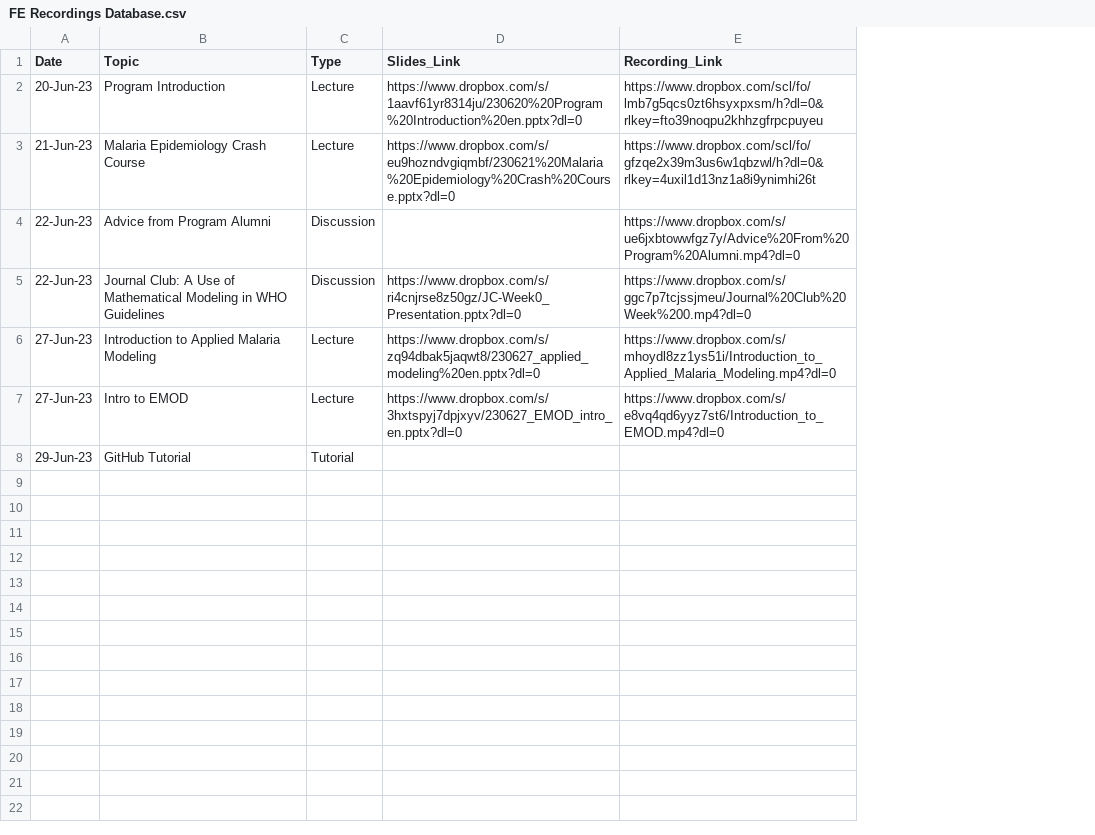
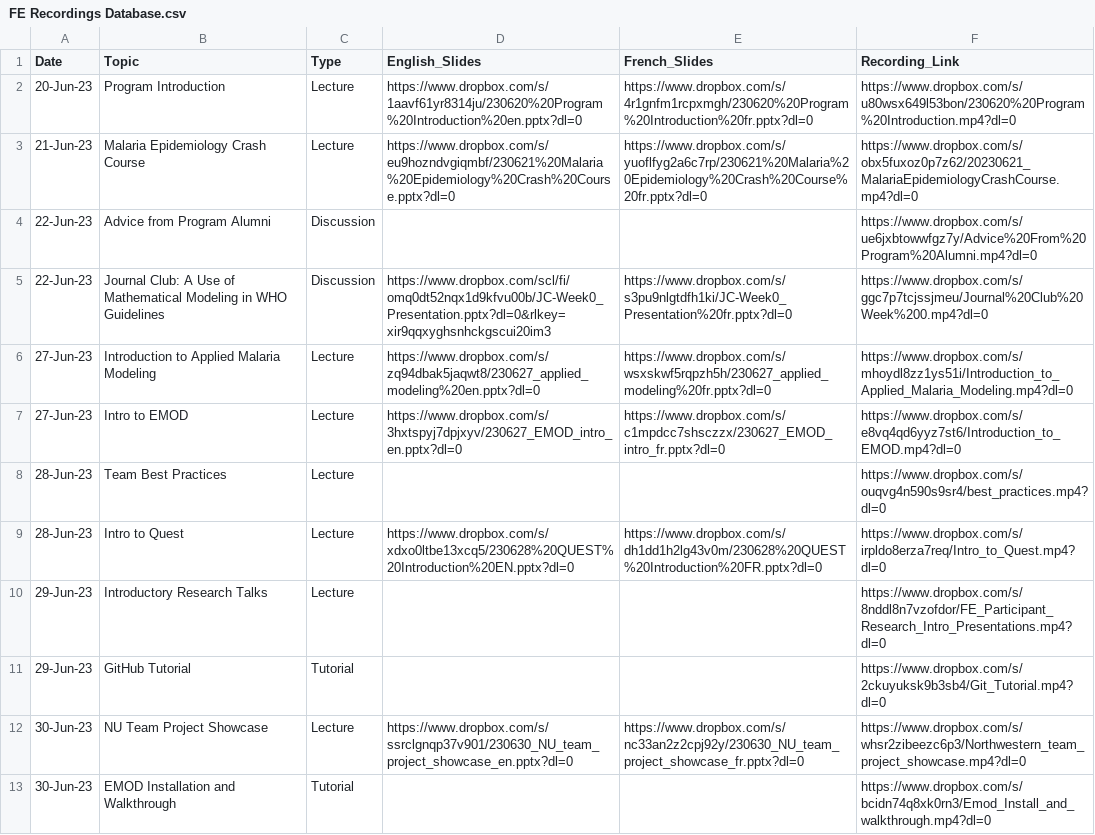
Before and after one commit to numalariamodeling/snt-library, a CSV file: program/program_resources/session_recordings/FE Recordings Database.csv, drawn as a sheet; addresses are those after the commit; the diff names each change by its address in the sheet, - before the commit and + after, or states it on an @@ line.

Commit message:
Added jun 30 videos, added english and french slides, got rid of <br> error

```diff
--- a/program/program_resources/session_recordings/FE Recordings Database.csv
+++ b/program/program_resources/session_recordings/FE Recordings Database.csv
+column E (French_Slides), rows 2-7: https://www.dropbox.com/s/4r1gnfm1rcpxmgh/230620%20Program%20Introduction%20fr.pptx?dl=0 | https://www.dropbox.com/s/yuoflfyg2a6c7rp/230621%20Malaria%20Epidemiology%20Crash%20Course%20fr.pptx?dl=0 |  | https://www.dropbox.com/s/s3pu9nlgtdfh1ki/JC-Week0_Presentation%20fr.pptx?dl=0 | https://www.dropbox.com/s/wsxskwf5rqpzh5h/230627_applied_modeling%20fr.pptx?dl=0 | https://www.dropbox.com/s/c1mpdcc7shsczzx/230627_EMOD_intro_fr.pptx?dl=0
-D1: Slides_Link
+D1: English_Slides
-F2 (Recording_Link): https://www.dropbox.com/scl/fo/lmb7g5qcs0zt6hsyxpxsm/h?dl=0&rlkey=fto39noqpu2khhzgfrpcpuyeu
+F2 (Recording_Link): https://www.dropbox.com/s/u80wsx649l53bon/230620%20Program%20Introduction.mp4?dl=0
-F3 (Recording_Link): https://www.dropbox.com/scl/fo/gfzqe2x39m3us6w1qbzwl/h?dl=0&rlkey=4uxil1d13nz1a8i9ynimhi26t
+F3 (Recording_Link): https://www.dropbox.com/s/obx5fuxoz0p7z62/20230621_MalariaEpidemiologyCrashCourse.mp4?dl=0
-D5 (English_Slides): https://www.dropbox.com/s/ri4cnjrse8z50gz/JC-Week0_Presentation.pptx?dl=0
+D5 (English_Slides): https://www.dropbox.com/scl/fi/omq0dt52nqx1d9kfvu00b/JC-Week0_Presentation.pptx?dl=0&rlkey=xir9qqxyghsnhckgscui20im3
+row 8: 28-Jun-23 | Team Best Practices | Lecture |  |  | https://www.dropbox.com/s/ouqvg4n590s9sr4/best_practices.mp4?dl=0
+row 9: 28-Jun-23 | Intro to Quest | Lecture | https://www.dropbox.com/s/xdxo0ltbe13xcq5/230628%20QUEST%20Introduction%20EN.pptx?dl=0 | https://www.dropbox.com/s/dh1dd1h2lg43v0m/230628%20QUEST%20Introduction%20FR.pptx?dl=0 | https://www.dropbox.com/s/irpldo8erza7req/Intro_to_Quest.mp4?dl=0
+row 10: 29-Jun-23 | Introductory Research Talks | Lecture |  |  | https://www.dropbox.com/s/8nddl8n7vzofdor/FE_Participant_Research_Intro_Presentations.mp4?dl=0
-F11 (Recording_Link): (empty)
+F11 (Recording_Link): https://www.dropbox.com/s/2ckuyuksk9b3sb4/Git_Tutorial.mp4?dl=0
+row 12: 30-Jun-23 | NU Team Project Showcase | Lecture | https://www.dropbox.com/s/ssrclgnqp37v901/230630_NU_team_project_showcase_en.pptx?dl=0 | https://www.dropbox.com/s/nc33an2z2cpj92y/230630_NU_team_project_showcase_fr.pptx?dl=0 | https://www.dropbox.com/s/whsr2zibeezc6p3/Northwestern_team_project_showcase.mp4?dl=0
+row 13: 30-Jun-23 | EMOD Installation and Walkthrough | Tutorial |  |  | https://www.dropbox.com/s/bcidn74q8xk0rn3/Emod_Install_and_walkthrough.mp4?dl=0
```
Also changed, not shown: 4 other files.
